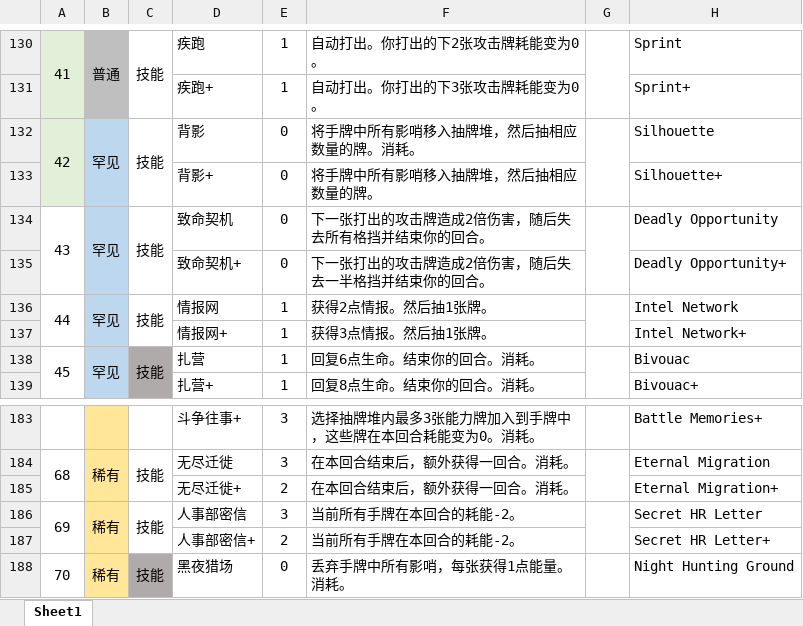
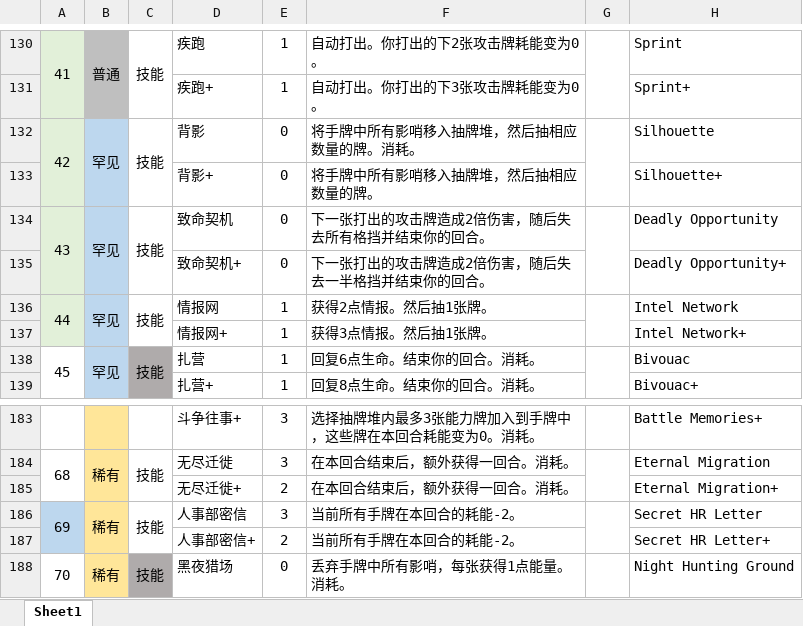
Before and after one commit to qz-sakuya/slay-the-spire-arknights-mod-Ines, an Excel workbook: src/main/resources/InesModResources/杀戮尖塔自制--伊内丝v0.2.xlsx, sheet Sheet1, drawn as a sheet; only a part is shown, gaps mark what is left out; values as stored, in another font and other column widths than the file's, no borders; the diff names each change by its address in the sheet, - before the commit and + after, or states it on an @@ line.

```diff
--- a/src/main/resources/InesModResources/杀戮尖塔自制--伊内丝v0.2.xlsx (sheet Sheet1)
+++ b/src/main/resources/InesModResources/杀戮尖塔自制--伊内丝v0.2.xlsx (sheet Sheet1)
-A134:A137 fill: none
+A134:A137 fill: #E2F0D9
-A186:A187 fill: none
+A186:A187 fill: #BDD7EE
```
Also changed, not shown: 5 other files.
